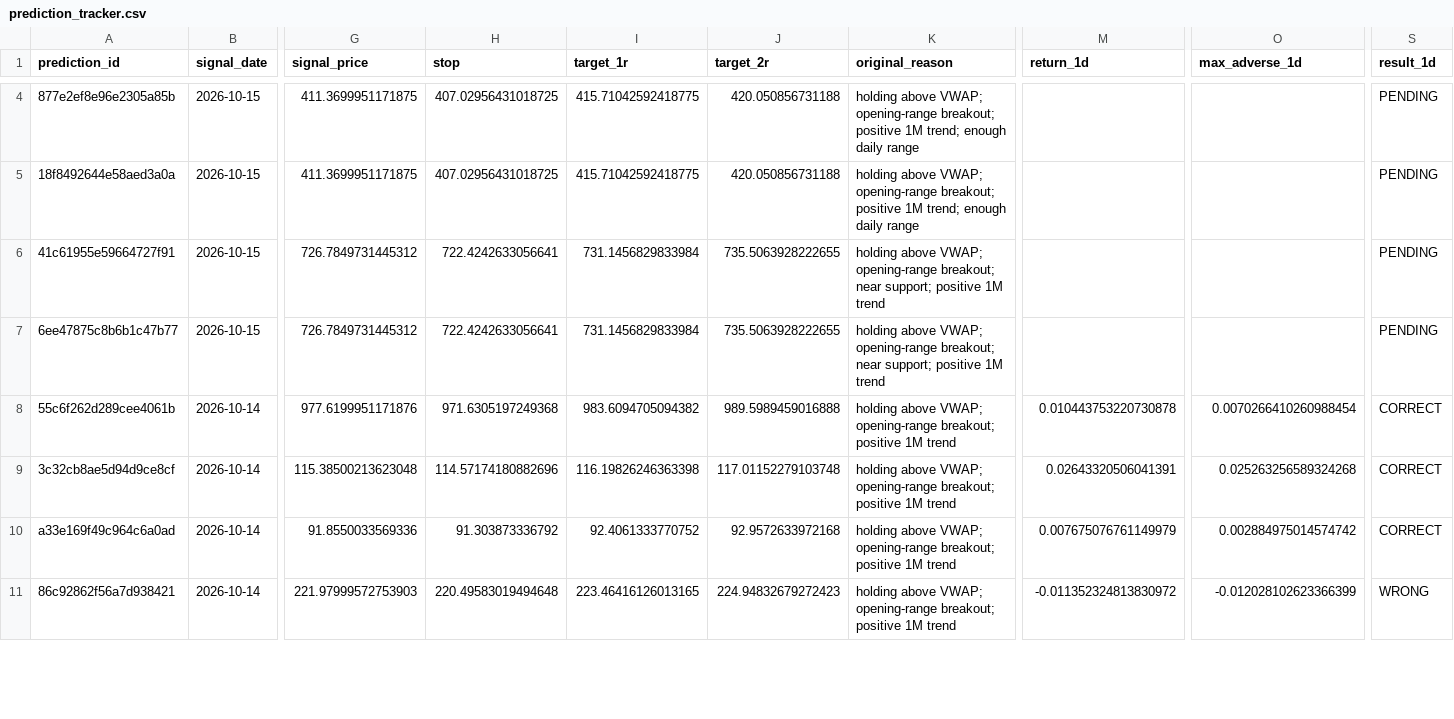
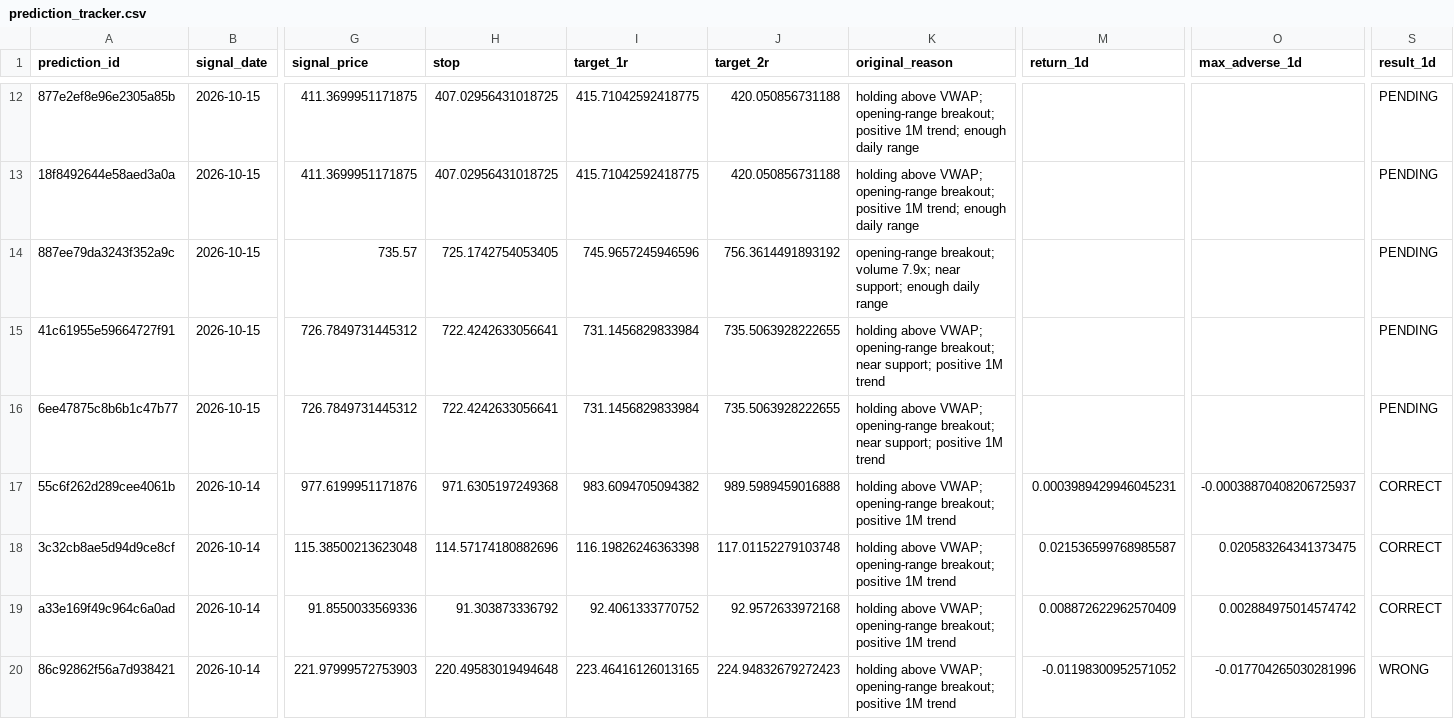
Before and after one commit to rk93/stocks-ai-analyzer, a CSV file: data/prediction_tracker.csv, drawn as a sheet; only a part is shown, gaps mark what is left out; addresses are those after the commit; rows hold the shown columns only; the diff covers the shown part only; the diff names each change by its address in the sheet, - before the commit and + after, or states it on an @@ line.

```diff
--- a/data/prediction_tracker.csv
+++ b/data/prediction_tracker.csv
+row 14: 887ee79da3243f352a9c | 2026-10-15 | 735.57 | 725.1742754053405 | 745.9657245946596 | 756.3614491893192 | opening-range breakout; volume 7.9x; near support; enough daily range |  |  | PENDING
-M17 (return_1d): 0.010443753220730878
+M17 (return_1d): 0.0003989429946045231
-O17 (max_adverse_1d): 0.0070266410260988454
+O17 (max_adverse_1d): -0.00038870408206725937
-M18 (return_1d): 0.02643320506041391
+M18 (return_1d): 0.021536599768985587
-O18 (max_adverse_1d): 0.025263256589324268
+O18 (max_adverse_1d): 0.020583264341373475
-M19 (return_1d): 0.007675076761149979
+M19 (return_1d): 0.008872622962570409
-M20 (return_1d): -0.011352324813830972
+M20 (return_1d): -0.01198300952571052
-O20 (max_adverse_1d): -0.012028102623366399
+O20 (max_adverse_1d): -0.017704265030281996
```
Also changed, not shown: 8 added rows and 39 edited cells elsewhere in this file, data/confluence_latest.csv, data/day_opportunities_latest.csv, 16 other files.
